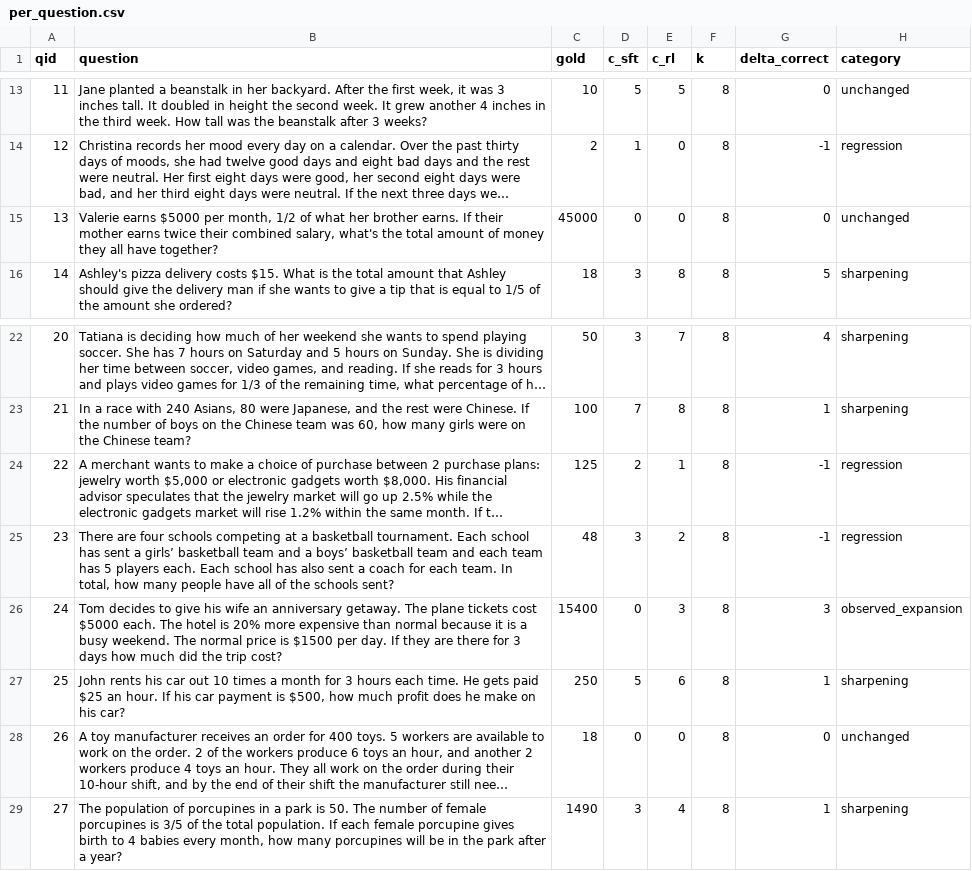
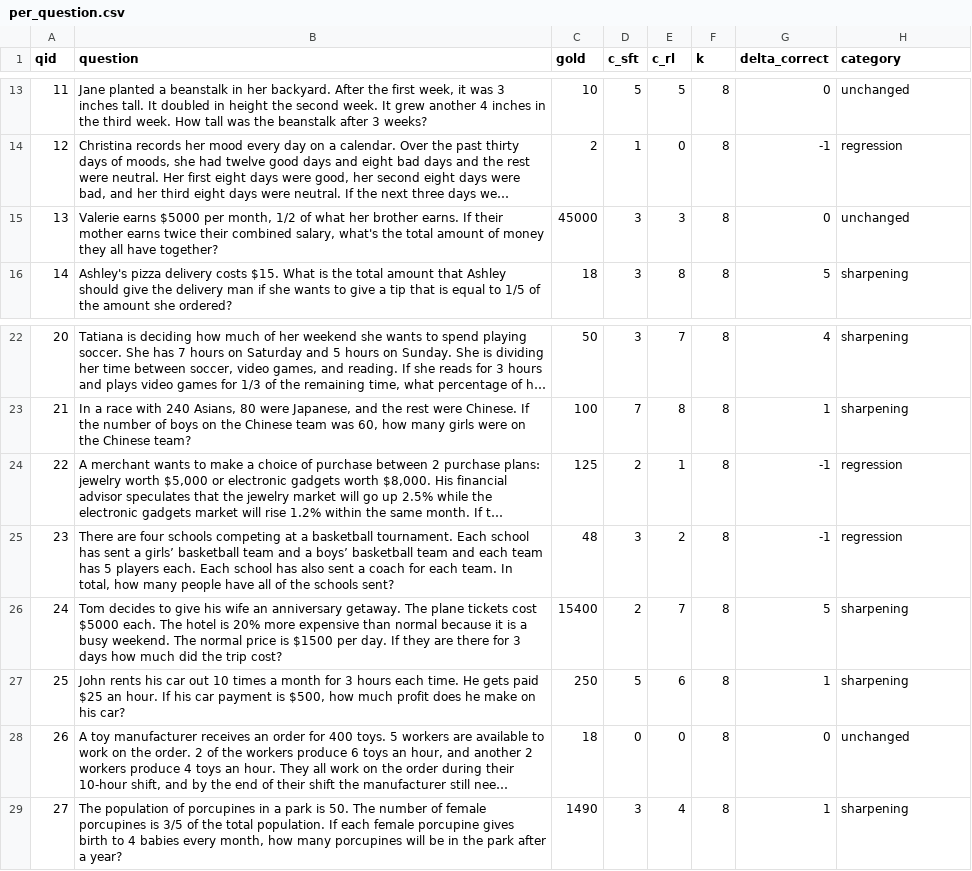
Before and after one commit to UnitedSnakes/rlvr_behavior_probe_runpod, a CSV file: trajectory/step-1000/per_question.csv, drawn as a sheet; only a part is shown, gaps mark what is left out; long unchanged cells end in …; the diff names each change by its address in the sheet, - before the commit and + after, or states it on an @@ line.

```diff
--- a/trajectory/step-1000/per_question.csv
+++ b/trajectory/step-1000/per_question.csv
-D15 (c_sft): 0
+D15 (c_sft): 3
-E15 (c_rl): 0
+E15 (c_rl): 3
-D26 (c_sft): 0
+D26 (c_sft): 2
-E26 (c_rl): 3
+E26 (c_rl): 7
-G26 (delta_correct): 3
+G26 (delta_correct): 5
-H26 (category): observed_expansion
+H26 (category): sharpening
```
Also changed, not shown: results_1024_cuda/per_question.csv, trajectory/step-100/per_question.csv, 36 other files.
